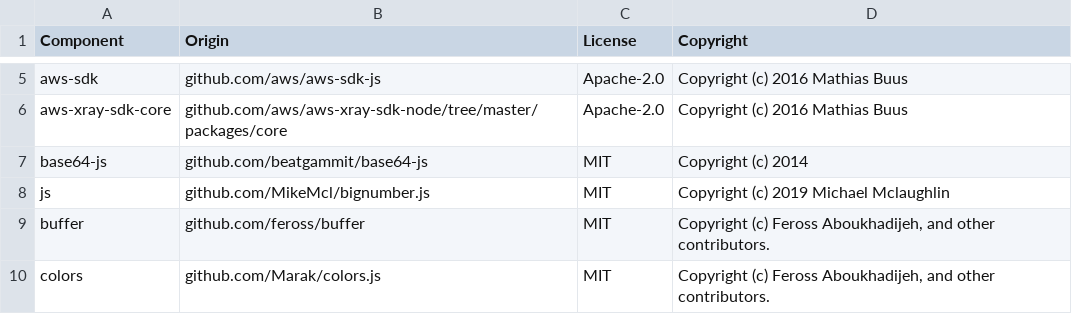
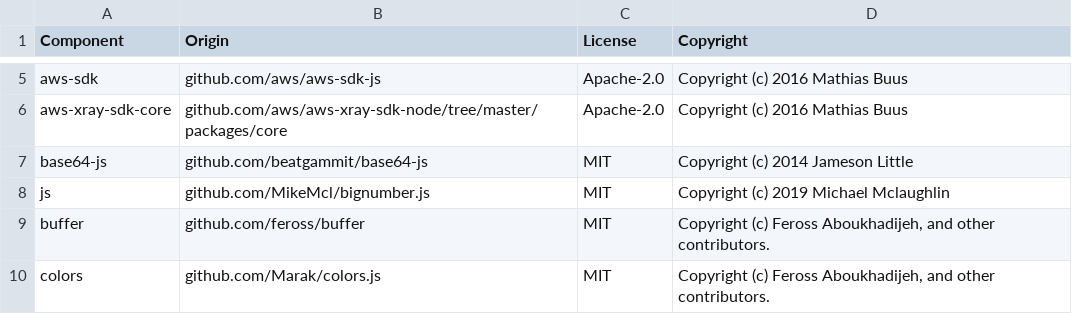
Before and after one commit to DataDog/datadog-lambda-js, a CSV file: LICENSE-3rdparty.csv, drawn as a sheet; only a part is shown, gaps mark what is left out.

```diff
--- a/LICENSE-3rdparty.csv
+++ b/LICENSE-3rdparty.csv
@@ -6,3 +6,3 @@ aws-sdk,github.com/aws/aws-sdk-js,Apache-2.0,Copyright (c) 2016 Mathias Buus
 aws-xray-sdk-core,github.com/aws/aws-xray-sdk-node/tree/master/packages/core,Apache-2.0,Copyright (c) 2016 Mathias Buus
-base64-js,github.com/beatgammit/base64-js,MIT,Copyright (c) 2014
+base64-js,github.com/beatgammit/base64-js,MIT,Copyright (c) 2014 Jameson Little
 js,github.com/MikeMcl/bignumber.js,MIT,Copyright (c) 2019 Michael Mclaughlin
```
Also changed, not shown: 1 other file.
